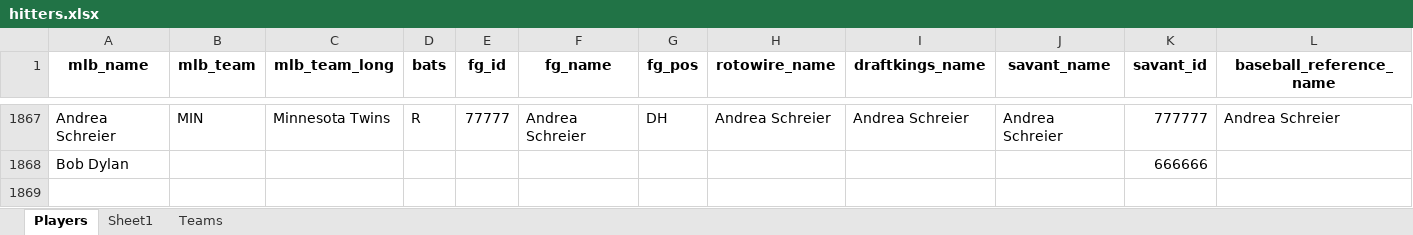
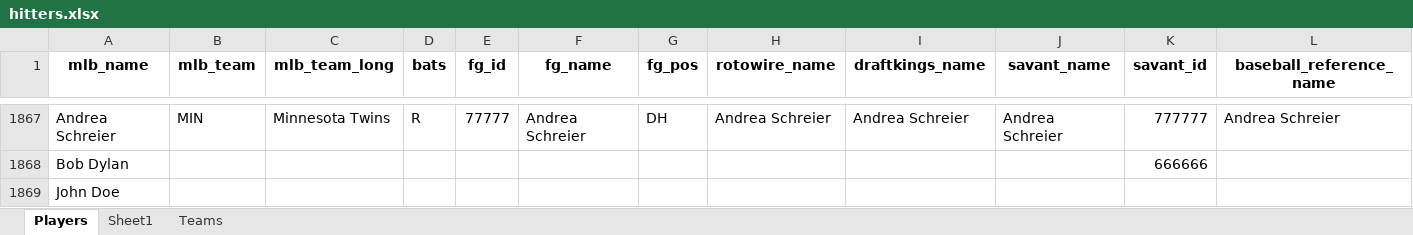
Before and after one commit to mtdewrocks/api-project, an Excel workbook: api/hitters.xlsx, sheet Players, drawn as a sheet; only a part is shown, gaps mark what is left out; values as stored, in another font and other column widths than the file's, no borders; rows hold the shown columns only; the diff names each change by its address in the sheet, - before the commit and + after, or states it on an @@ line.

Commit message:
Update hitters

```diff
--- a/api/hitters.xlsx (sheet Players)
+++ b/api/hitters.xlsx (sheet Players)
+row 1869: John Doe
```
Also changed, not shown: 1 other file.
